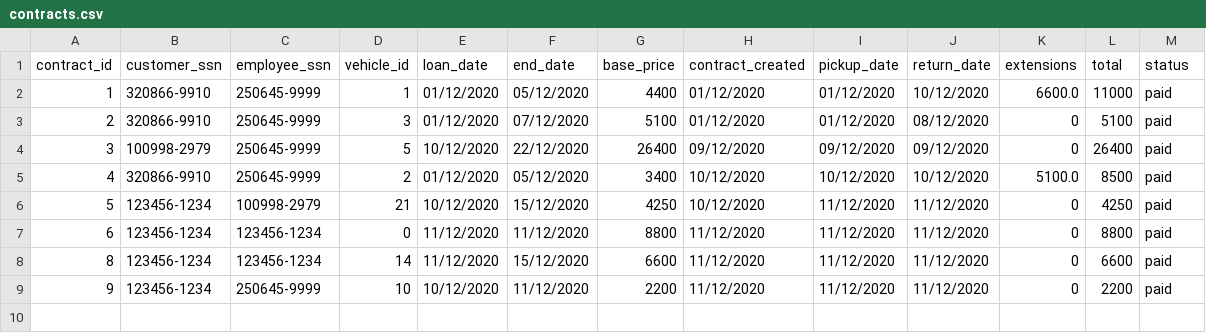
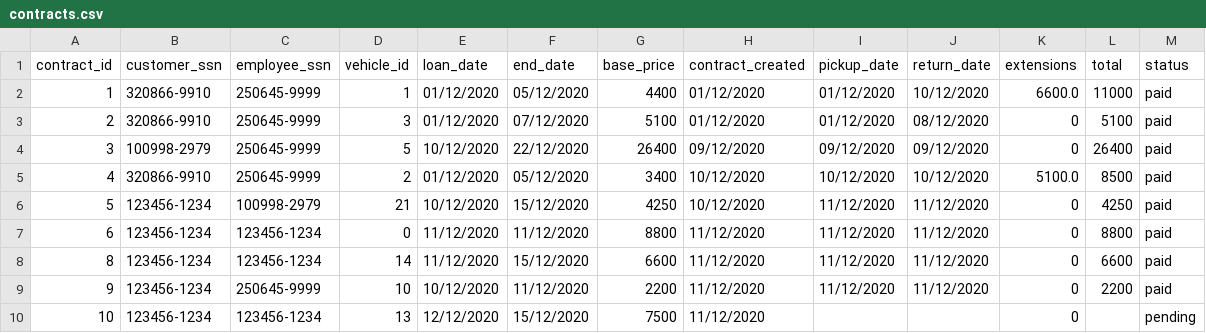
Before and after one commit to ThorRafnar/NaNAirCarRental, a CSV file: src/data_layer/data_files/contracts.csv, drawn as a sheet.

```diff
--- a/src/data_layer/data_files/contracts.csv
+++ b/src/data_layer/data_files/contracts.csv
@@ -9 +9,2 @@ contract_id,customer_ssn,employee_ssn,vehicle_id,loan_date,end_date,base_price,c
 9,123456-1234,250645-9999,10,10/12/2020,11/12/2020,2200,11/12/2020,11/12/2020,11/12/2020,0,2200,paid
+10,123456-1234,123456-1234,13,12/12/2020,15/12/2020,7500,11/12/2020,,,0,,pending
```
Also changed, not shown: 2 other files.
